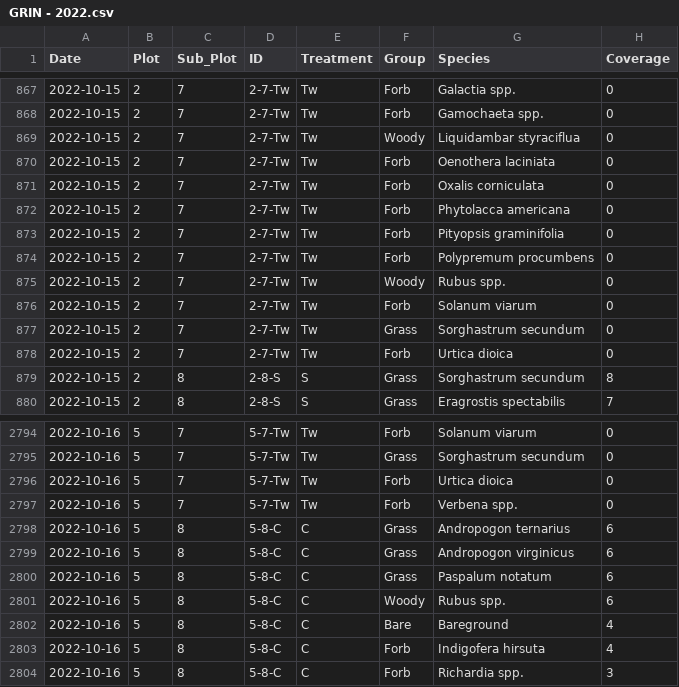
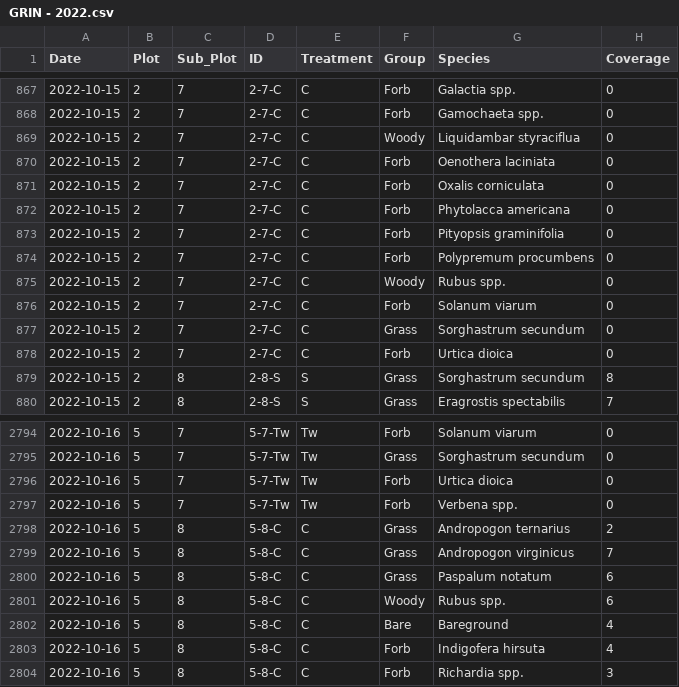
Before and after one commit to Gagemo/GRIN_Disturbance, a CSV file: Data/GRIN - 2022.csv, drawn as a sheet; only a part is shown, gaps mark what is left out; the diff covers the shown part only.

```diff
--- a/Data/GRIN - 2022.csv
+++ b/Data/GRIN - 2022.csv
@@ -867,13 +867,13 @@ Date,Plot,Sub_Plot,ID,Treatment,Group,Species,Coverage
-2022-10-15,2,7,2-7-Tw,Tw,Forb,Galactia spp.,0
-2022-10-15,2,7,2-7-Tw,Tw,Forb,Gamochaeta spp.,0
-2022-10-15,2,7,2-7-Tw,Tw,Woody,Liquidambar styraciflua,0
-2022-10-15,2,7,2-7-Tw,Tw,Forb,Oenothera laciniata,0
-2022-10-15,2,7,2-7-Tw,Tw,Forb,Oxalis corniculata,0
-2022-10-15,2,7,2-7-Tw,Tw,Forb,Phytolacca americana,0
-2022-10-15,2,7,2-7-Tw,Tw,Forb,Pityopsis graminifolia,0
-2022-10-15,2,7,2-7-Tw,Tw,Forb,Polypremum procumbens,0
-2022-10-15,2,7,2-7-Tw,Tw,Woody,Rubus spp.,0
-2022-10-15,2,7,2-7-Tw,Tw,Forb,Solanum viarum,0
-2022-10-15,2,7,2-7-Tw,Tw,Grass,Sorghastrum secundum,0
-2022-10-15,2,7,2-7-Tw,Tw,Forb,Urtica dioica,0
+2022-10-15,2,7,2-7-C,C,Forb,Galactia spp.,0
+2022-10-15,2,7,2-7-C,C,Forb,Gamochaeta spp.,0
+2022-10-15,2,7,2-7-C,C,Woody,Liquidambar styraciflua,0
+2022-10-15,2,7,2-7-C,C,Forb,Oenothera laciniata,0
+2022-10-15,2,7,2-7-C,C,Forb,Oxalis corniculata,0
+2022-10-15,2,7,2-7-C,C,Forb,Phytolacca americana,0
+2022-10-15,2,7,2-7-C,C,Forb,Pityopsis graminifolia,0
+2022-10-15,2,7,2-7-C,C,Forb,Polypremum procumbens,0
+2022-10-15,2,7,2-7-C,C,Woody,Rubus spp.,0
+2022-10-15,2,7,2-7-C,C,Forb,Solanum viarum,0
+2022-10-15,2,7,2-7-C,C,Grass,Sorghastrum secundum,0
+2022-10-15,2,7,2-7-C,C,Forb,Urtica dioica,0
 2022-10-15,2,8,2-8-S,S,Grass,Sorghastrum secundum,8
@@ -2797,4 +2797,4 @@ Date,Plot,Sub_Plot,ID,Treatment,Group,Species,Coverage
 2022-10-16,5,7,5-7-Tw,Tw,Forb,Verbena spp.,0
-2022-10-16,5,8,5-8-C,C,Grass,Andropogon ternarius,6
-2022-10-16,5,8,5-8-C,C,Grass,Andropogon virginicus,6
+2022-10-16,5,8,5-8-C,C,Grass,Andropogon ternarius,2
+2022-10-16,5,8,5-8-C,C,Grass,Andropogon virginicus,7
 2022-10-16,5,8,5-8-C,C,Grass,Paspalum notatum,6
```
Also changed, not shown: 55 edited cells elsewhere in this file, Data/GRIN - 2021.csv, 7 other files.
